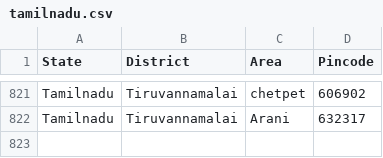
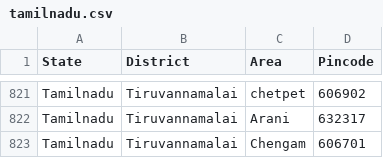
Before and after one commit to vpmglug/districts_details, a CSV file: districts/tamilnadu.csv, drawn as a sheet; only a part is shown, gaps mark what is left out.

Commit message:
pull request-2 by sona

```diff
--- a/districts/tamilnadu.csv
+++ b/districts/tamilnadu.csv
@@ -822 +822,2 @@ Tamilnadu,Tiruvannamalai,chetpet,606902
 Tamilnadu,Tiruvannamalai,Arani,632317
+Tamilnadu,Tiruvannamalai,Chengam,606701
```
